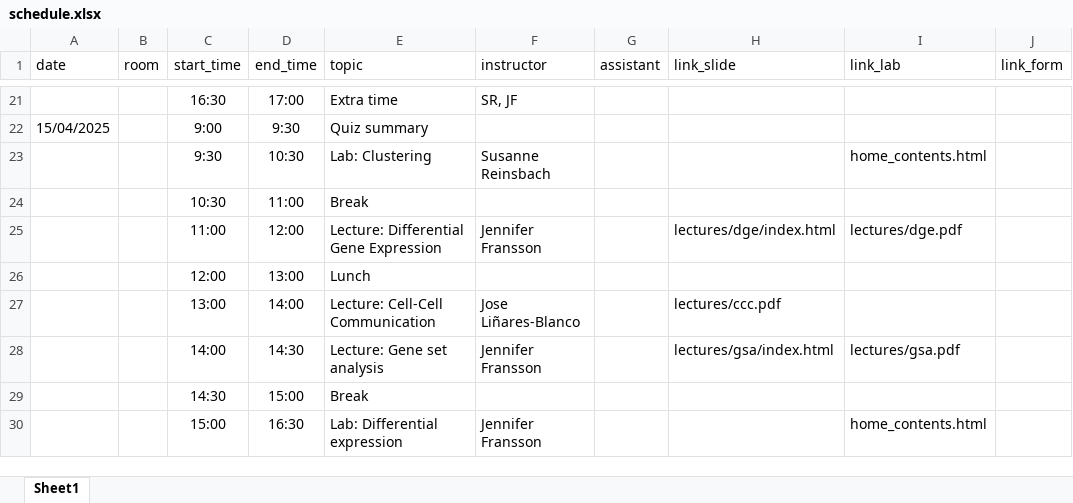
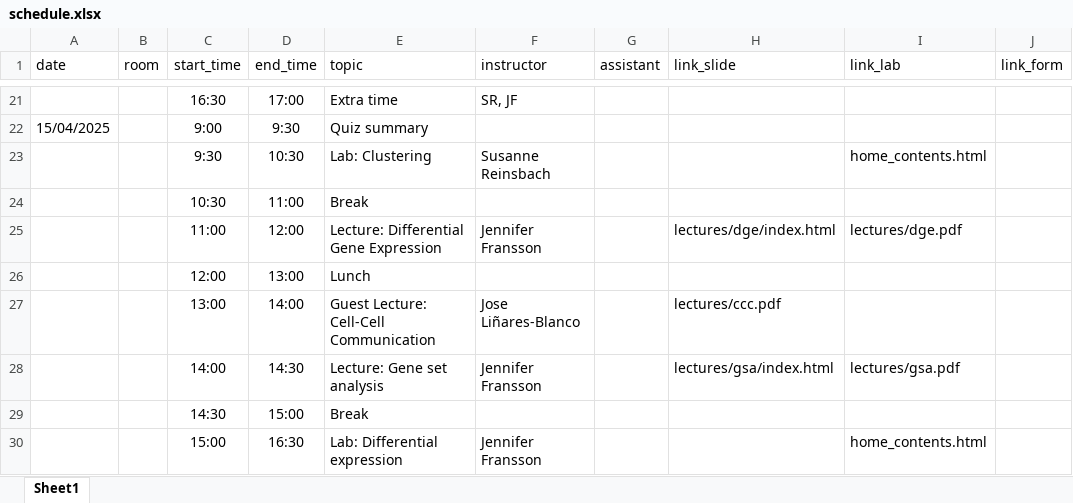
Before and after one commit to NBISweden/workshop-scRNAseq, an Excel workbook: docs/schedule.xlsx, sheet Sheet1, drawn as a sheet; only a part is shown, gaps mark what is left out; values as stored, in another font and other column widths than the file's, no borders; the diff names each change by its address in the sheet, - before the commit and + after, or states it on an @@ line.

Commit message:
Update schedule

```diff
--- a/docs/schedule.xlsx (sheet Sheet1)
+++ b/docs/schedule.xlsx (sheet Sheet1)
-E27 (topic): Lecture: Cell-Cell Communication
+E27 (topic): Guest Lecture: Cell-Cell Communication
```
